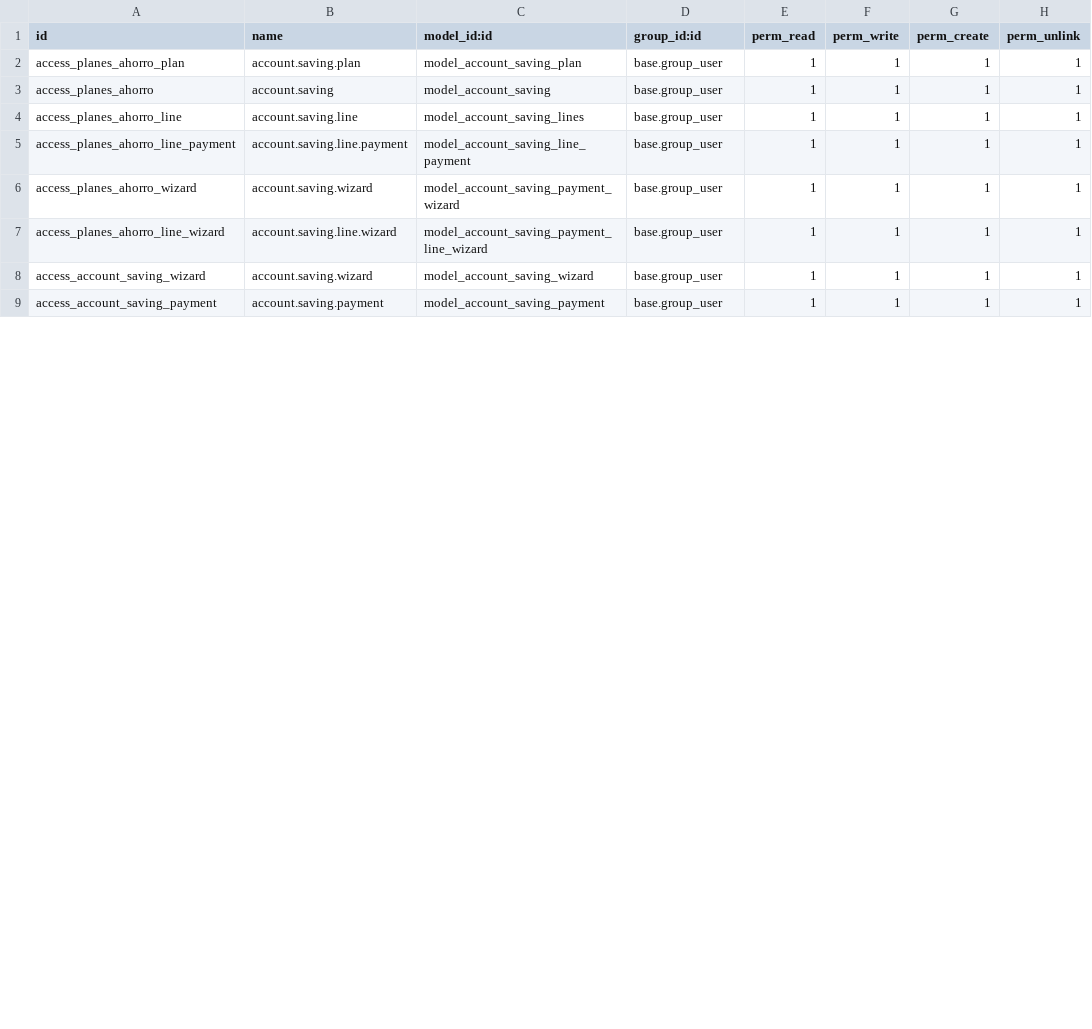
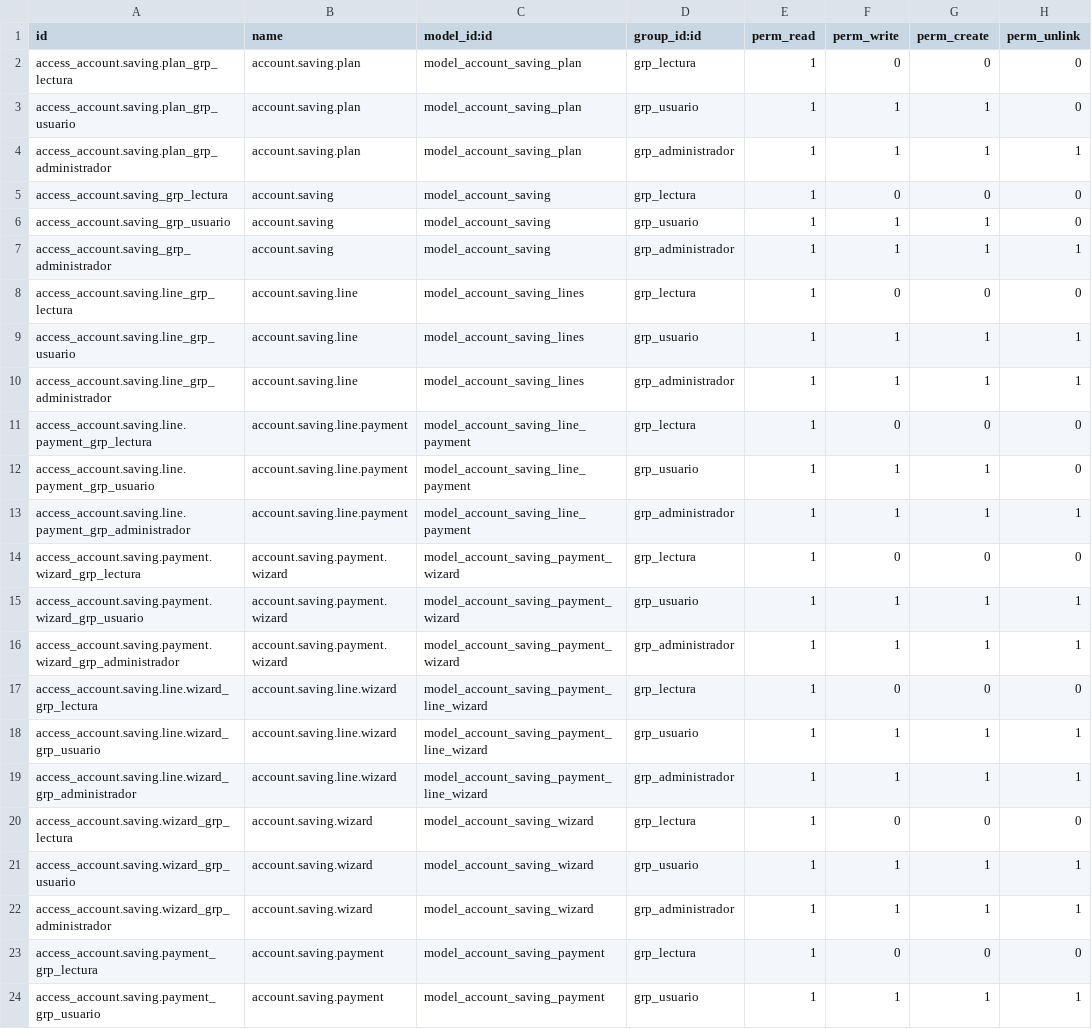
Before and after one commit to Galarplan/galarplan_development, a CSV file: addons/planes_ahorro/security/ir.model.access.csv, drawn as a sheet; only a part is shown; the diff covers the shown part only.

Commit message:
cambios en planes de ahorro

```diff
--- a/addons/planes_ahorro/security/ir.model.access.csv
+++ b/addons/planes_ahorro/security/ir.model.access.csv
@@ -1,9 +1,24 @@
 id,name,model_id:id,group_id:id,perm_read,perm_write,perm_create,perm_unlink
-access_planes_ahorro_plan,account.saving.plan,model_account_saving_plan,base.group_user,1,1,1,1
-access_planes_ahorro,account.saving,model_account_saving,base.group_user,1,1,1,1
-access_planes_ahorro_line,account.saving.line,model_account_saving_lines,base.group_user,1,1,1,1
-access_planes_ahorro_line_payment,account.saving.line.payment,model_account_saving_line_payment,base.group_user,1,1,1,1
-access_planes_ahorro_wizard,account.saving.wizard,model_account_saving_payment_wizard,base.group_user,1,1,1,1
-access_planes_ahorro_line_wizard,account.saving.line.wizard,model_account_saving_payment_line_wizard,base.group_user,1,1,1,1
-access_account_saving_wizard,account.saving.wizard,model_account_saving_wizard,base.group_user,1,1,1,1
-access_account_saving_payment,account.saving.payment,model_account_saving_payment,base.group_user,1,1,1,1
+access_account.saving.plan_grp_lectura,account.saving.plan,model_account_saving_plan,grp_lectura,1,0,0,0
+access_account.saving.plan_grp_usuario,account.saving.plan,model_account_saving_plan,grp_usuario,1,1,1,0
+access_account.saving.plan_grp_administrador,account.saving.plan,model_account_saving_plan,grp_administrador,1,1,1,1
+access_account.saving_grp_lectura,account.saving,model_account_saving,grp_lectura,1,0,0,0
+access_account.saving_grp_usuario,account.saving,model_account_saving,grp_usuario,1,1,1,0
+access_account.saving_grp_administrador,account.saving,model_account_saving,grp_administrador,1,1,1,1
+access_account.saving.line_grp_lectura,account.saving.line,model_account_saving_lines,grp_lectura,1,0,0,0
+access_account.saving.line_grp_usuario,account.saving.line,model_account_saving_lines,grp_usuario,1,1,1,1
+access_account.saving.line_grp_administrador,account.saving.line,model_account_saving_lines,grp_administrador,1,1,1,1
+access_account.saving.line.payment_grp_lectura,account.saving.line.payment,model_account_saving_line_payment,grp_lectura,1,0,0,0
+access_account.saving.line.payment_grp_usuario,account.saving.line.payment,model_account_saving_line_payment,grp_usuario,1,1,1,0
+access_account.saving.line.payment_grp_administrador,account.saving.line.payment,model_account_saving_line_payment,grp_administrador,1,1,1,1
+access_account.saving.payment.wizard_grp_lectura,account.saving.payment.wizard,model_account_saving_payment_wizard,grp_lectura,1,0,0,0
+access_account.saving.payment.wizard_grp_usuario,account.saving.payment.wizard,model_account_saving_payment_wizard,grp_usuario,1,1,1,1
+access_account.saving.payment.wizard_grp_administrador,account.saving.payment.wizard,model_account_saving_payment_wizard,grp_administrador,1,1,1,1
+access_account.saving.line.wizard_grp_lectura,account.saving.line.wizard,model_account_saving_payment_line_wizard,grp_lectura,1,0,0,0
+access_account.saving.line.wizard_grp_usuario,account.saving.line.wizard,model_account_saving_payment_line_wizard,grp_usuario,1,1,1,1
+access_account.saving.line.wizard_grp_administrador,account.saving.line.wizard,model_account_saving_payment_line_wizard,grp_administrador,1,1,1,1
+access_account.saving.wizard_grp_lectura,account.saving.wizard,model_account_saving_wizard,grp_lectura,1,0,0,0
+access_account.saving.wizard_grp_usuario,account.saving.wizard,model_account_saving_wizard,grp_usuario,1,1,1,1
+access_account.saving.wizard_grp_administrador,account.saving.wizard,model_account_saving_wizard,grp_administrador,1,1,1,1
+access_account.saving.payment_grp_lectura,account.saving.payment,model_account_saving_payment,grp_lectura,1,0,0,0
+access_account.saving.payment_grp_usuario,account.saving.payment,model_account_saving_payment,grp_usuario,1,1,1,1
```
Also changed, not shown: 3 added rows and 2 edited cells elsewhere in this file, 34 other files.
